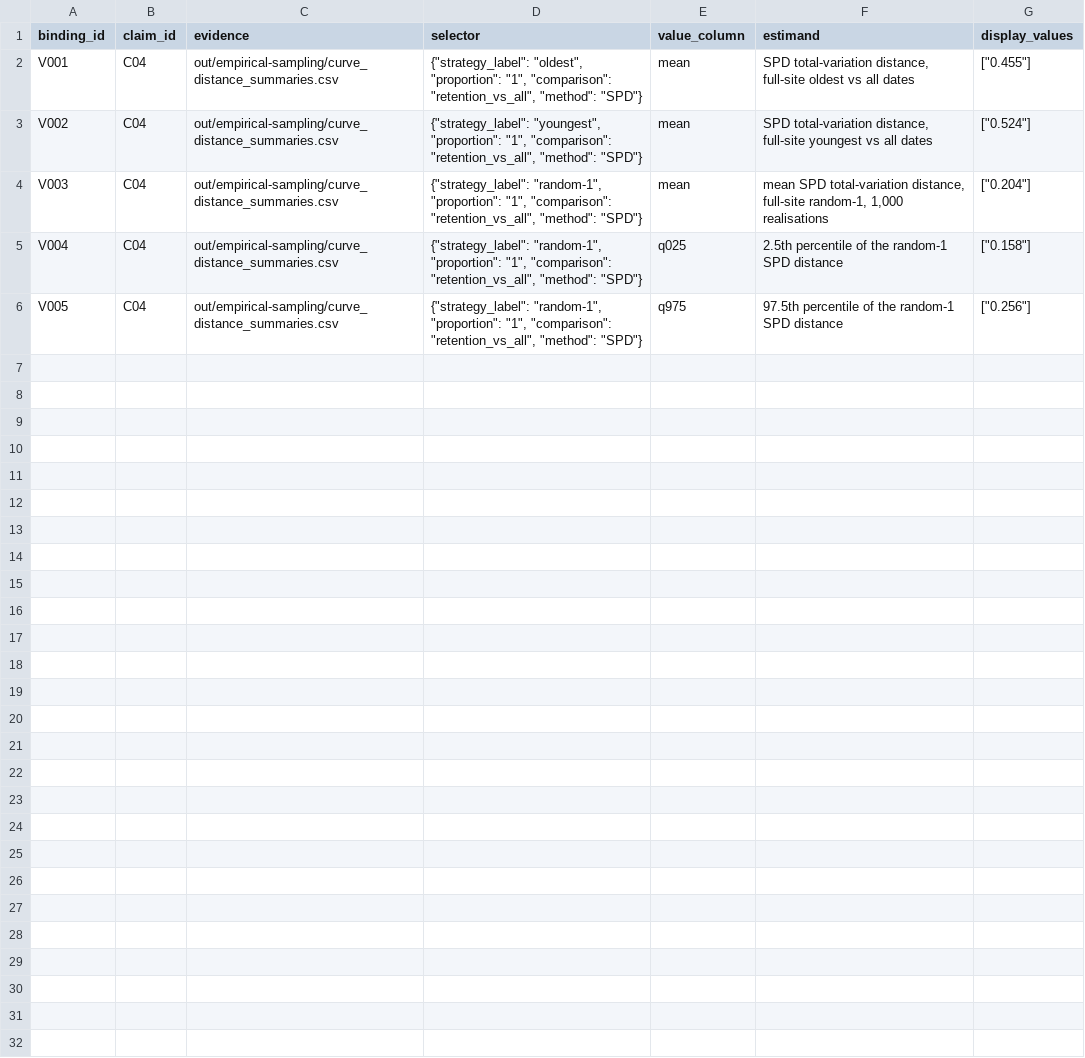
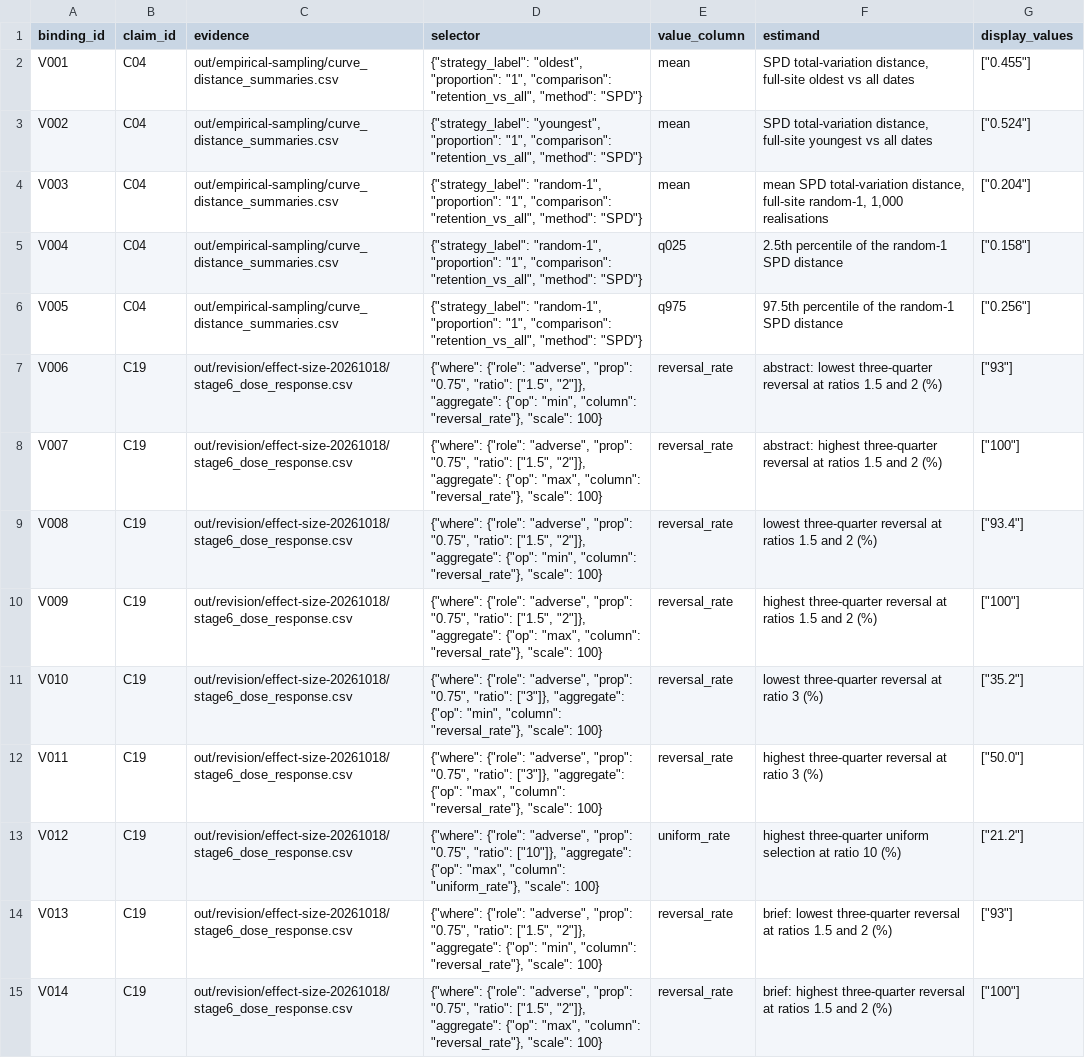
Before and after one commit to BWBrook/rc-dates, a CSV file: manuscript/value-bindings.csv, drawn as a sheet.

```diff
--- a/manuscript/value-bindings.csv
+++ b/manuscript/value-bindings.csv
@@ -6 +6,10 @@ V004,C04,out/empirical-sampling/curve_distance_summaries.csv,"{""strategy_label"
 V005,C04,out/empirical-sampling/curve_distance_summaries.csv,"{""strategy_label"": ""random-1"", ""proportion"": ""1"", ""comparison"": ""retention_vs_all"", ""method"": ""SPD""}",q975,97.5th percentile of the random-1 SPD distance,"[""0.256""]"
+V006,C19,out/revision/effect-size-20261018/stage6_dose_response.csv,"{""where"": {""role"": ""adverse"", ""prop"": ""0.75"", ""ratio"": [""1.5"", ""2""]}, ""aggregate"": {""op"": ""min"", ""column"": ""reversal_rate""}, ""scale"": 100}",reversal_rate,abstract: lowest three-quarter reversal at ratios 1.5 and 2 (%),"[""93""]"
+V007,C19,out/revision/effect-size-20261018/stage6_dose_response.csv,"{""where"": {""role"": ""adverse"", ""prop"": ""0.75"", ""ratio"": [""1.5"", ""2""]}, ""aggregate"": {""op"": ""max"", ""column"": ""reversal_rate""}, ""scale"": 100}",reversal_rate,abstract: highest three-quarter reversal at ratios 1.5 and 2 (%),"[""100""]"
+V008,C19,out/revision/effect-size-20261018/stage6_dose_response.csv,"{""where"": {""role"": ""adverse"", ""prop"": ""0.75"", ""ratio"": [""1.5"", ""2""]}, ""aggregate"": {""op"": ""min"", ""column"": ""reversal_rate""}, ""scale"": 100}",reversal_rate,lowest three-quarter reversal at ratios 1.5 and 2 (%),"[""93.4""]"
+V009,C19,out/revision/effect-size-20261018/stage6_dose_response.csv,"{""where"": {""role"": ""adverse"", ""prop"": ""0.75"", ""ratio"": [""1.5"", ""2""]}, ""aggregate"": {""op"": ""max"", ""column"": ""reversal_rate""}, ""scale"": 100}",reversal_rate,highest three-quarter reversal at ratios 1.5 and 2 (%),"[""100""]"
+V010,C19,out/revision/effect-size-20261018/stage6_dose_response.csv,"{""where"": {""role"": ""adverse"", ""prop"": ""0.75"", ""ratio"": [""3""]}, ""aggregate"": {""op"": ""min"", ""column"": ""reversal_rate""}, ""scale"": 100}",reversal_rate,lowest three-quarter reversal at ratio 3 (%),"[""35.2""]"
+V011,C19,out/revision/effect-size-20261018/stage6_dose_response.csv,"{""where"": {""role"": ""adverse"", ""prop"": ""0.75"", ""ratio"": [""3""]}, ""aggregate"": {""op"": ""max"", ""column"": ""reversal_rate""}, ""scale"": 100}",reversal_rate,highest three-quarter reversal at ratio 3 (%),"[""50.0""]"
+V012,C19,out/revision/effect-size-20261018/stage6_dose_response.csv,"{""where"": {""role"": ""adverse"", ""prop"": ""0.75"", ""ratio"": [""10""]}, ""aggregate"": {""op"": ""max"", ""column"": ""uniform_rate""}, ""scale"": 100}",uniform_rate,highest three-quarter uniform selection at ratio 10 (%),"[""21.2""]"
+V013,C19,out/revision/effect-size-20261018/stage6_dose_response.csv,"{""where"": {""role"": ""adverse"", ""prop"": ""0.75"", ""ratio"": [""1.5"", ""2""]}, ""aggregate"": {""op"": ""min"", ""column"": ""reversal_rate""}, ""scale"": 100}",reversal_rate,brief: lowest three-quarter reversal at ratios 1.5 and 2 (%),"[""93""]"
+V014,C19,out/revision/effect-size-20261018/stage6_dose_response.csv,"{""where"": {""role"": ""adverse"", ""prop"": ""0.75"", ""ratio"": [""1.5"", ""2""]}, ""aggregate"": {""op"": ""max"", ""column"": ""reversal_rate""}, ""scale"": 100}",reversal_rate,brief: highest three-quarter reversal at ratios 1.5 and 2 (%),"[""100""]"
```
Also changed, not shown: 9 other files.
